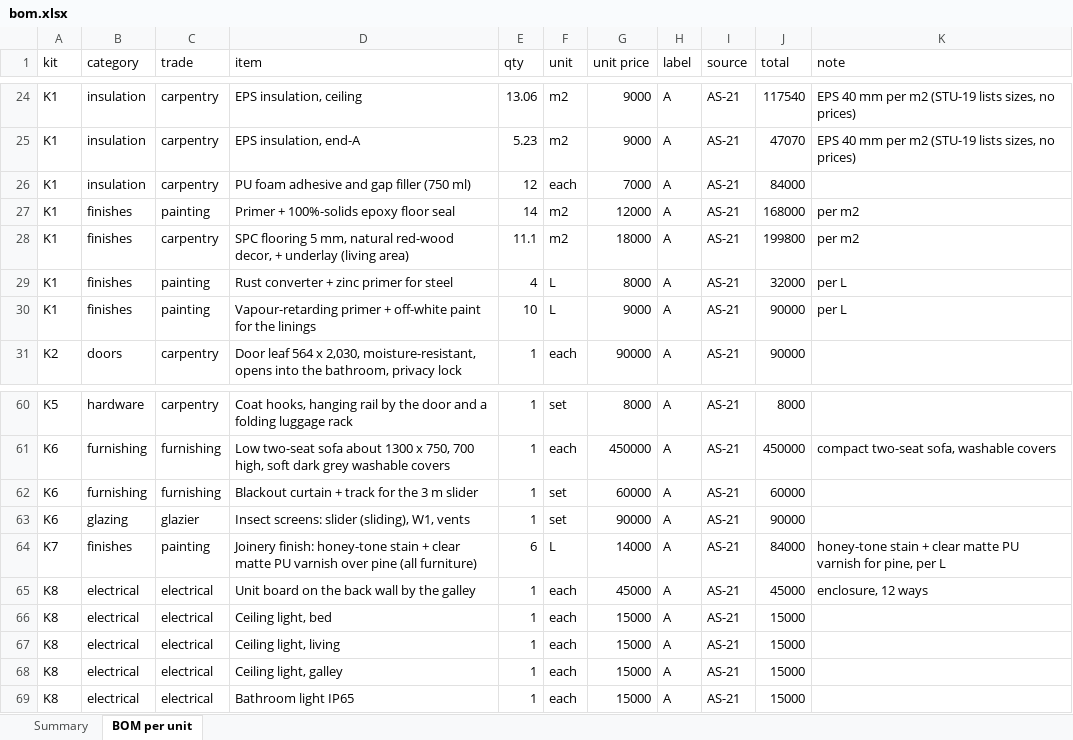
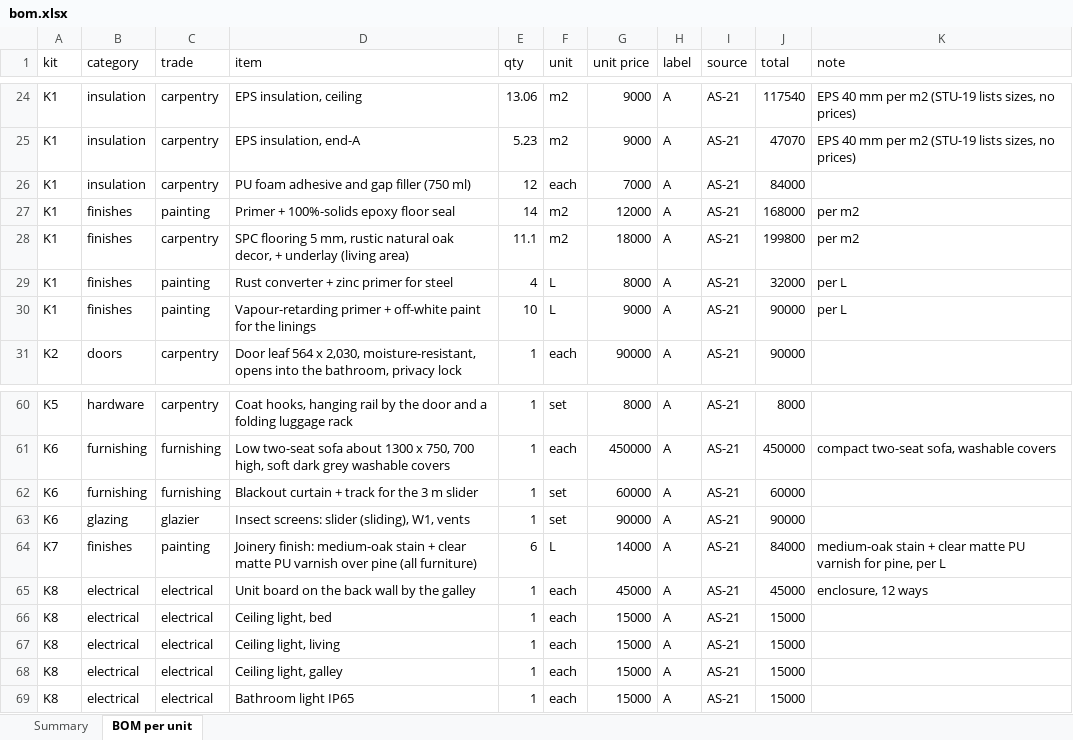
Before and after one commit to databayt/farm, an Excel workbook: public/designs/studio/data/bom.xlsx, sheet BOM per unit, drawn as a sheet; only a part is shown, gaps mark what is left out; values as stored, in another font and other column widths than the file's, no borders; the diff names each change by its address in the sheet, - before the commit and + after, or states it on an @@ line.

```diff
--- a/public/designs/studio/data/bom.xlsx (sheet BOM per unit)
+++ b/public/designs/studio/data/bom.xlsx (sheet BOM per unit)
-D28 (item): …5 mm, natural red-wood decor, +…
+D28 (item): …5 mm, rustic natural oak decor, +…
-D64 (item): Joinery finish: honey-tone stain +…
+D64 (item): Joinery finish: medium-oak stain +…
-K64 (note): honey-tone stain +…
+K64 (note): medium-oak stain +…
```
Also changed, not shown: 7 other files.
